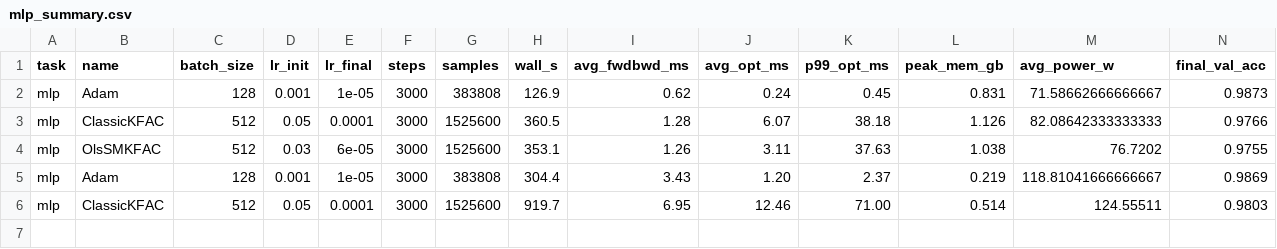
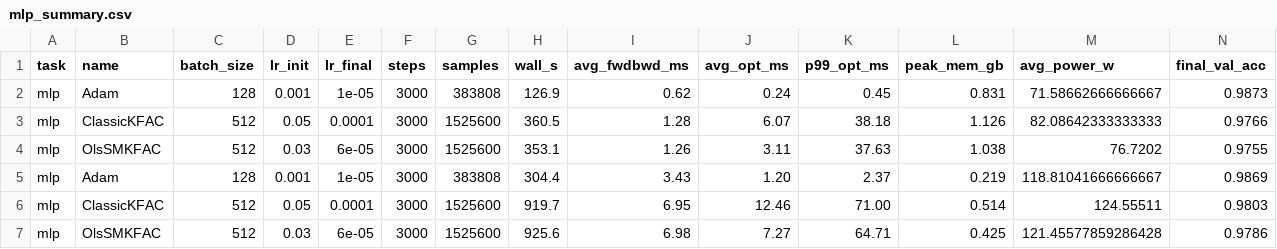
Before and after one commit to Gsend/OlsVered, a CSV file: benchmark/results/mlp_summary.csv, drawn as a sheet; only a part is shown; rows hold the shown columns only; the diff names each change by its address in the sheet, - before the commit and + after, or states it on an @@ line.

Commit message:
results: mlp OlsSMKFAC — acc=0.9786  wall=15.4 min  [NVIDIA A40]

```diff
--- a/benchmark/results/mlp_summary.csv
+++ b/benchmark/results/mlp_summary.csv
+row 7: mlp | OlsSMKFAC | 512 | 0.03 | 6e-05 | 3000 | 1525600 | 925.6 | 6.98 | 7.27 | 64.71 | 0.425 | 121.45577859286428 | 0.9786
```
Also changed, not shown: 1 other file.
